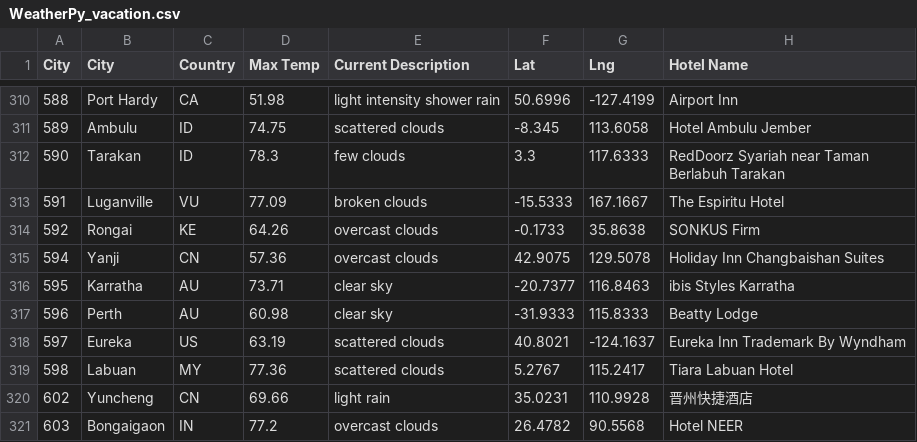
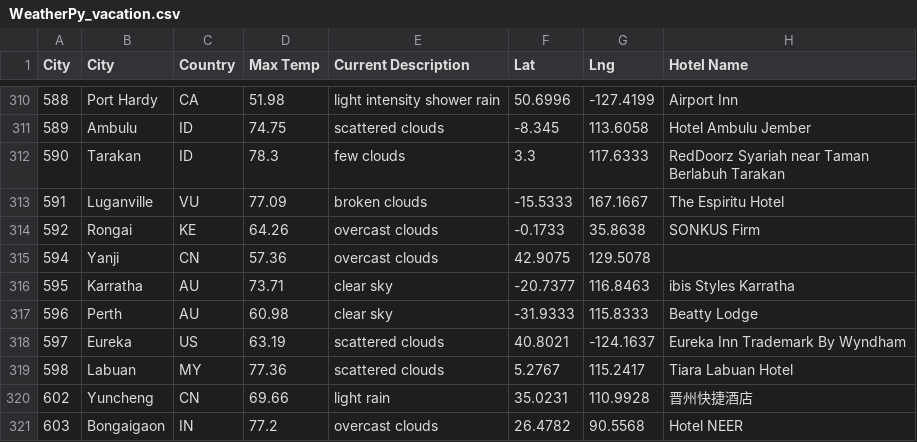
Before and after one commit to ASCHEET/World_Weather_Analysis, a CSV file: Weather_Database/Vacation_Search/WeatherPy_vacation.csv, drawn as a sheet; only a part is shown, gaps mark what is left out.

```diff
--- a/Weather_Database/Vacation_Search/WeatherPy_vacation.csv
+++ b/Weather_Database/Vacation_Search/WeatherPy_vacation.csv
@@ -314,3 +314,3 @@ City,City,Country,Max Temp,Current Description,Lat,Lng,Hotel Name
 592,Rongai,KE,64.26,overcast clouds,-0.1733,35.8638,SONKUS Firm
-594,Yanji,CN,57.36,overcast clouds,42.9075,129.5078,Holiday Inn Changbaishan Suites
+594,Yanji,CN,57.36,overcast clouds,42.9075,129.5078,
 595,Karratha,AU,73.71,clear sky,-20.7377,116.8463,ibis Styles Karratha
```
Also changed, not shown: 4 other files.
